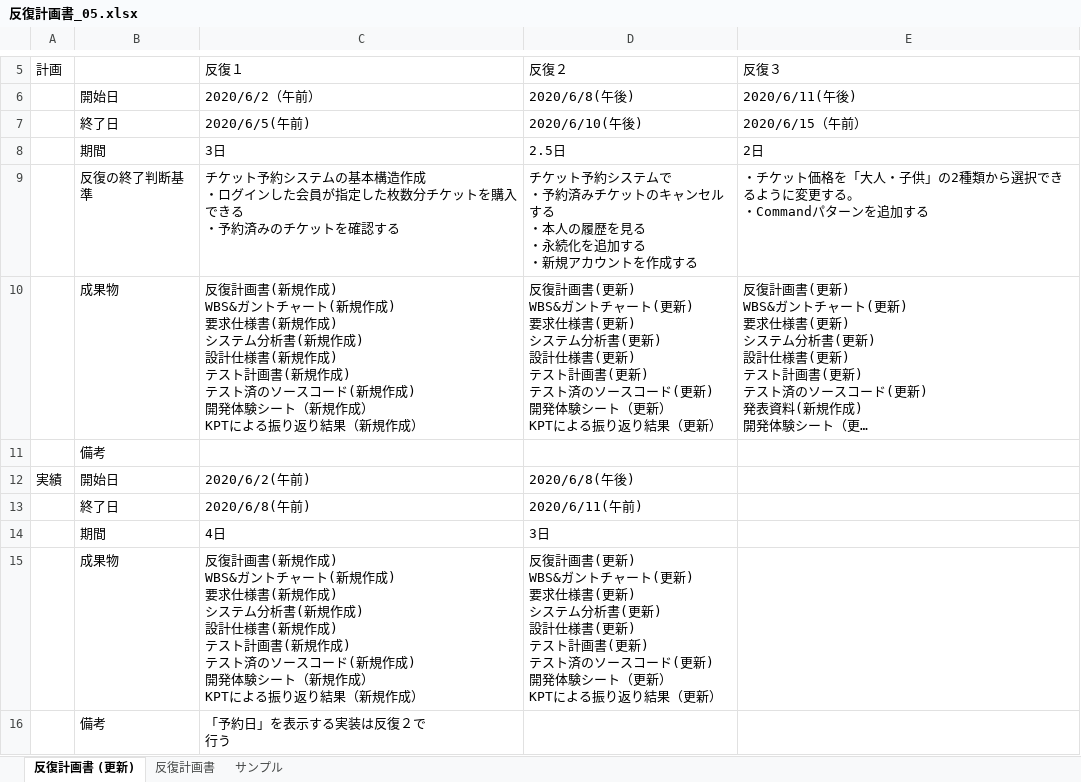
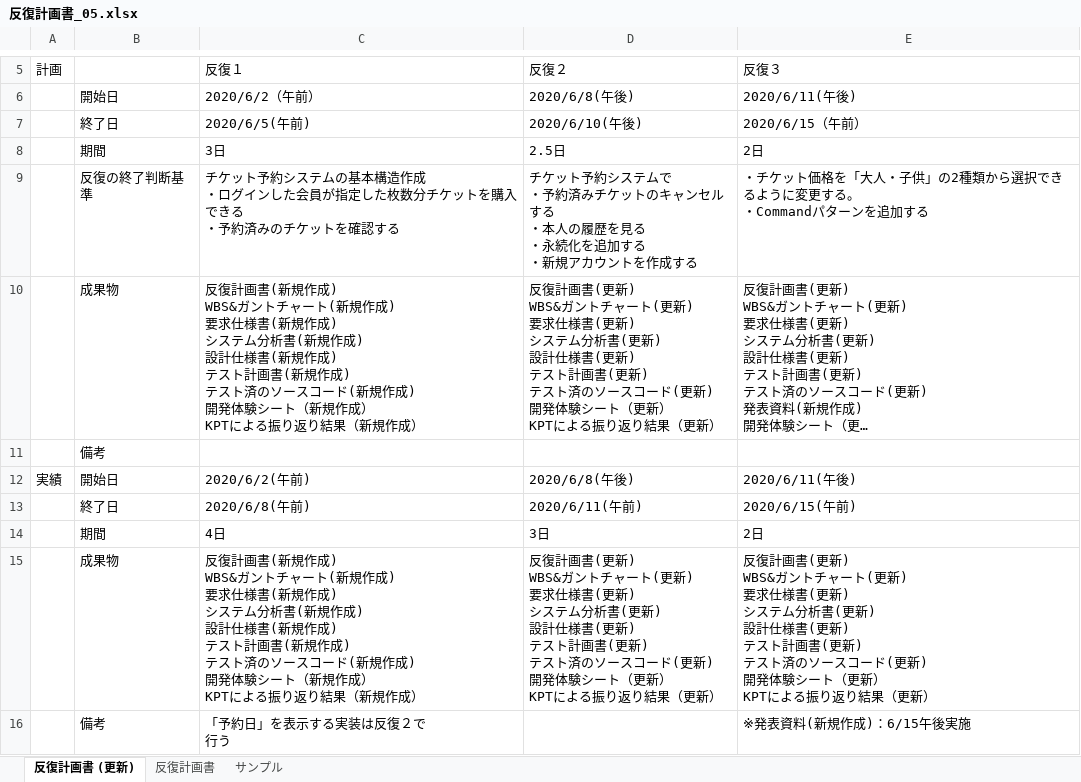
Before and after one commit to TakedaMasashi46/Team5, an Excel workbook: 00_management/反復計画書_05.xlsx, sheet 反復計画書 (更新), drawn as a sheet; only a part is shown, gaps mark what is left out; long unchanged cells end in …; values as stored, in another font and other column widths than the file's, no borders; ↵ is a line break in a cell; the diff names each change by its address in the sheet, - before the commit and + after, or states it on an @@ line.

Commit message:
ok

```diff
--- a/00_management/反復計画書_05.xlsx (sheet 反復計画書 (更新))
+++ b/00_management/反復計画書_05.xlsx (sheet 反復計画書 (更新))
-E12 (反復３): (empty)
+E12 (反復３): 2020/6/11(午後)
-E13 (反復３): (empty)
+E13 (反復３): 2020/6/15(午前)
-E14 (反復３): (empty)
+E14 (反復３): 2日
-E15 (反復３): (empty)
+E15 (反復３): 反復計画書(更新) ↵ WBS&ガントチャート(更新) ↵ 要求仕様書(更新) ↵ システム分析書(更新) ↵ 設計仕様書(更新) ↵ テスト計画書(更新) ↵ テスト済のソースコード(更新) ↵ 開発体験シート（更新） ↵ KPTによる振り返り結果（更新）
-E16 (反復３): (empty)
+E16 (反復３): ※発表資料(新規作成)：6/15午後実施
```
